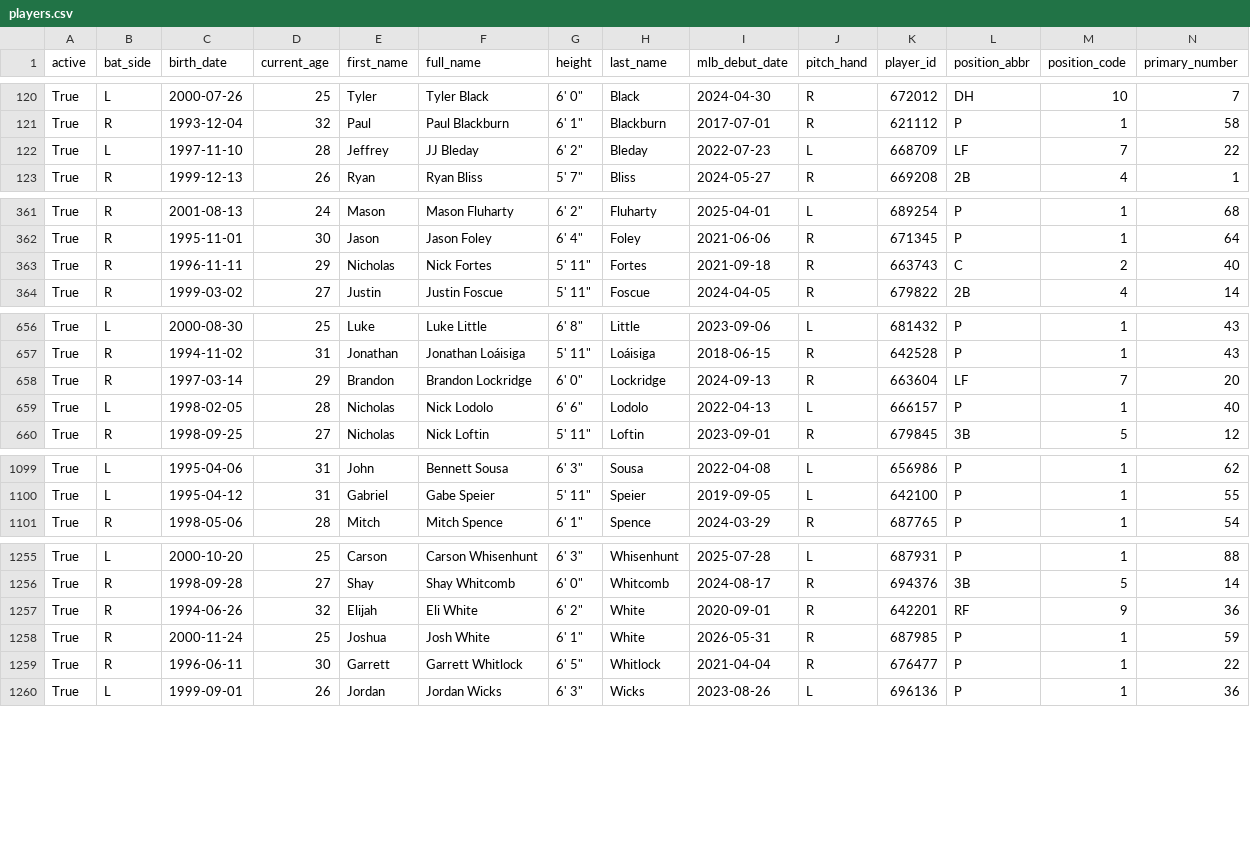
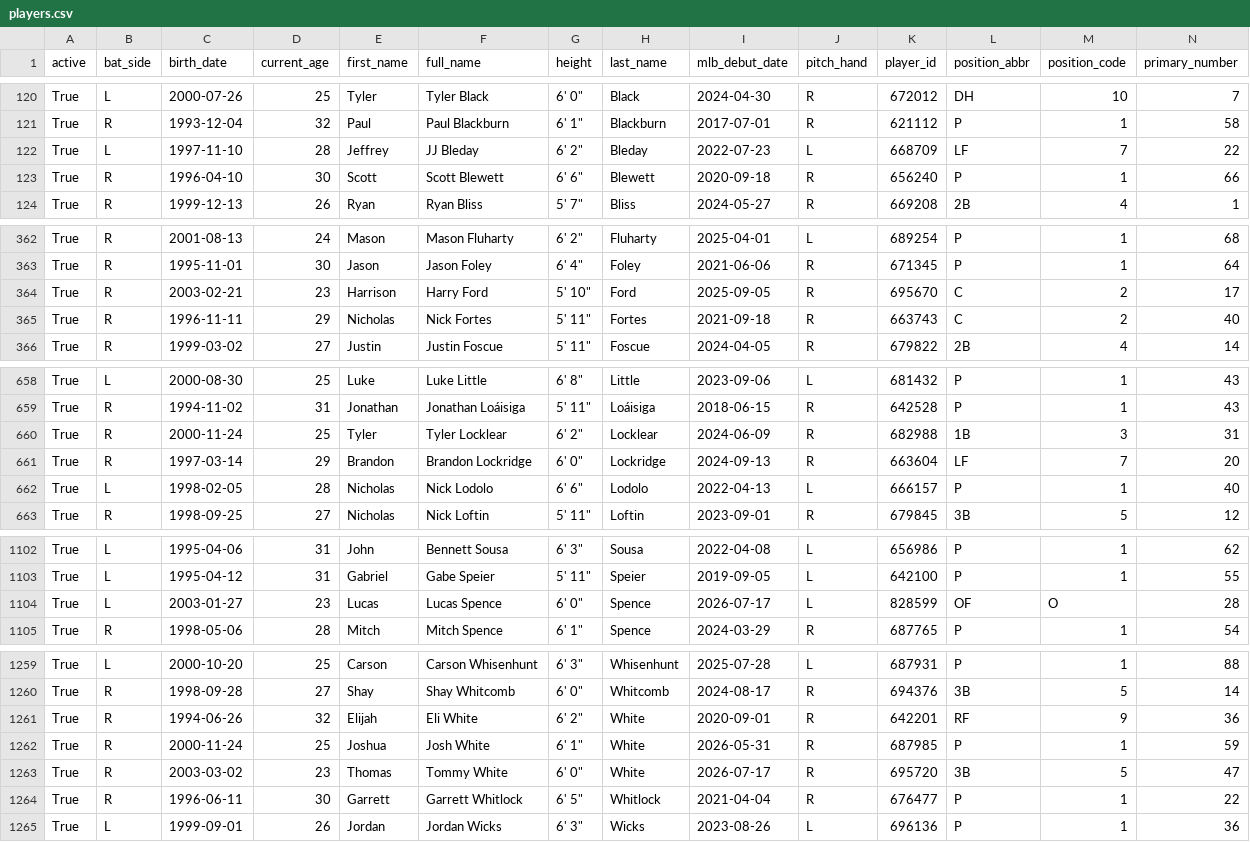
Before and after one commit to fuku8/mlb-data, a CSV file: data/players.csv, drawn as a sheet; only a part is shown, gaps mark what is left out; rows hold the shown columns only; the diff covers the shown part only; the diff names each change by its address in the sheet, - before the commit and + after, or states it on an @@ line.

```diff
--- a/data/players.csv
+++ b/data/players.csv
+row 123: True | R | 1996-04-10 | 30 | Scott | Scott Blewett | 6' 6" | Blewett | 2020-09-18 | R | 656240 | P | 1 | 66
+row 364: True | R | 2003-02-21 | 23 | Harrison | Harry Ford | 5' 10" | Ford | 2025-09-05 | R | 695670 | C | 2 | 17
+row 660: True | R | 2000-11-24 | 25 | Tyler | Tyler Locklear | 6' 2" | Locklear | 2024-06-09 | R | 682988 | 1B | 3 | 31
+row 1104: True | L | 2003-01-27 | 23 | Lucas | Lucas Spence | 6' 0" | Spence | 2026-07-17 | L | 828599 | OF | O | 28
+row 1263: True | R | 2003-03-02 | 23 | Thomas | Tommy White | 6' 0" | White | 2026-07-17 | R | 695720 | 3B | 5 | 47
```
Also changed, not shown: 13 edited cells elsewhere in this file, data/player_fielding.csv, data/player_hitting.csv, 6 other files.
